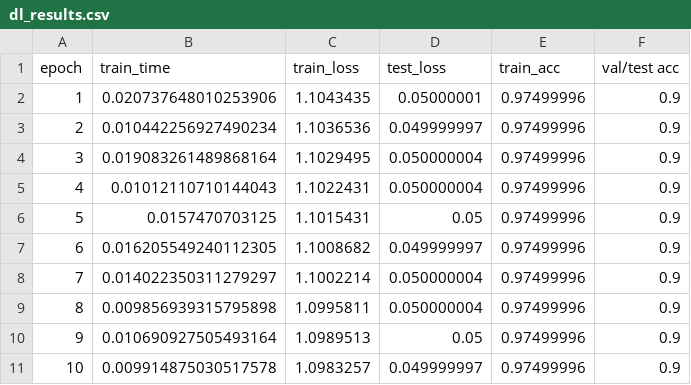
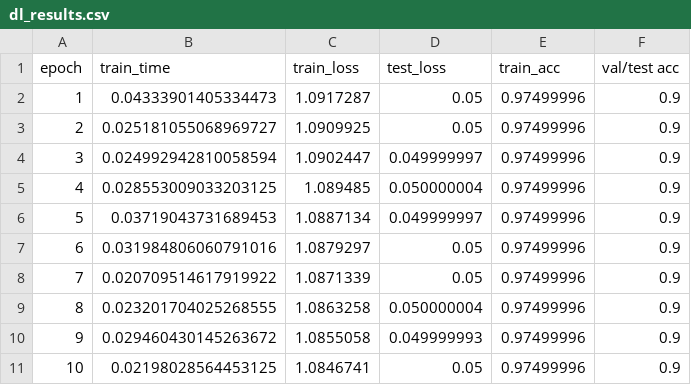
Before and after one commit to DSGT-DLP/Deep-Learning-Playground, a CSV file: backend/dl_results.csv, drawn as a sheet.

Commit message:
dl results

```diff
--- a/backend/dl_results.csv
+++ b/backend/dl_results.csv
@@ -1,11 +1,11 @@
 epoch,train_time,train_loss,test_loss,train_acc,val/test acc
-1,0.020737648010253906,1.1043435,0.05000001,0.97499996,0.9
-2,0.010442256927490234,1.1036536,0.049999997,0.97499996,0.9
-3,0.019083261489868164,1.1029495,0.050000004,0.97499996,0.9
-4,0.01012110710144043,1.1022431,0.050000004,0.97499996,0.9
-5,0.0157470703125,1.1015431,0.05,0.97499996,0.9
-6,0.016205549240112305,1.1008682,0.049999997,0.97499996,0.9
-7,0.014022350311279297,1.1002214,0.050000004,0.97499996,0.9
-8,0.009856939315795898,1.0995811,0.050000004,0.97499996,0.9
-9,0.010690927505493164,1.0989513,0.05,0.97499996,0.9
-10,0.009914875030517578,1.0983257,0.049999997,0.97499996,0.9
+1,0.04333901405334473,1.0917287,0.05,0.97499996,0.9
+2,0.025181055068969727,1.0909925,0.05,0.97499996,0.9
+3,0.024992942810058594,1.0902447,0.049999997,0.97499996,0.9
+4,0.028553009033203125,1.089485,0.050000004,0.97499996,0.9
+5,0.03719043731689453,1.0887134,0.049999997,0.97499996,0.9
+6,0.031984806060791016,1.0879297,0.05,0.97499996,0.9
+7,0.020709514617919922,1.0871339,0.05,0.97499996,0.9
+8,0.023201704025268555,1.0863258,0.050000004,0.97499996,0.9
+9,0.029460430145263672,1.0855058,0.049999993,0.97499996,0.9
+10,0.02198028564453125,1.0846741,0.05,0.97499996,0.9
```
